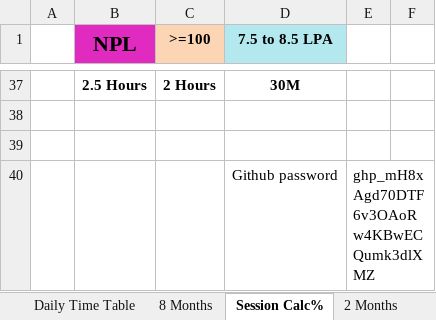
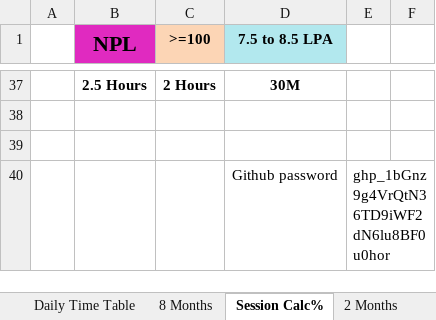
Before and after one commit to Susmitha789257/DevOps, an Excel workbook: Daily Time Sheet/Daily Time Sheet.xlsx, sheet Session Calc%, drawn as a sheet; only a part is shown, gaps mark what is left out; values as stored, in another font and other column widths than the file's, no borders; the diff names each change by its address in the sheet, - before the commit and + after, or states it on an @@ line.

```diff
--- a/Daily Time Sheet/Daily Time Sheet.xlsx (sheet Session Calc%)
+++ b/Daily Time Sheet/Daily Time Sheet.xlsx (sheet Session Calc%)
-E40: 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
+E40: 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
```
Also changed, not shown: sheet 8 Months, 4 other files.
